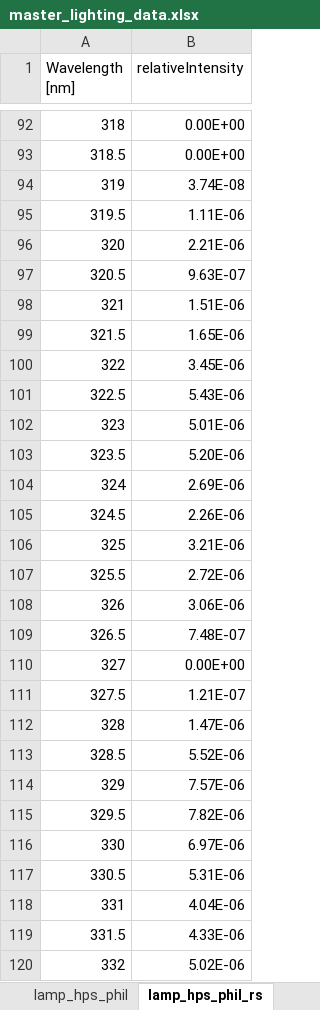
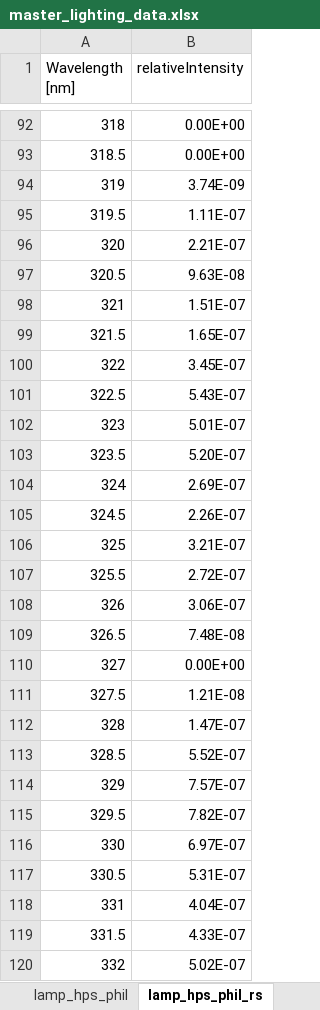
Before and after one commit to MatthewHeun/LightingPaper2020, an Excel workbook: Data/master_lighting_data.xlsx, sheet lamp_hps_phil_rs, drawn as a sheet; only a part is shown, gaps mark what is left out; values as stored, in another font and other column widths than the file's, no borders; the diff covers the shown part only; the diff names each change by its address in the sheet, - before the commit and + after, or states it on an @@ line.

```diff
--- a/Data/master_lighting_data.xlsx (sheet lamp_hps_phil_rs)
+++ b/Data/master_lighting_data.xlsx (sheet lamp_hps_phil_rs)
-B94 (relativeIntensity): 3.74E-08
+B94 (relativeIntensity): 3.74E-09
-B95 (relativeIntensity): 1.11E-06
+B95 (relativeIntensity): 1.11E-07
-B96 (relativeIntensity): 2.21E-06
+B96 (relativeIntensity): 2.21E-07
-B97 (relativeIntensity): 9.63E-07
+B97 (relativeIntensity): 9.63E-08
-B98 (relativeIntensity): 1.51E-06
+B98 (relativeIntensity): 1.51E-07
-B99 (relativeIntensity): 1.65E-06
+B99 (relativeIntensity): 1.65E-07
-B100 (relativeIntensity): 3.45E-06
+B100 (relativeIntensity): 3.45E-07
-B101 (relativeIntensity): 5.43E-06
+B101 (relativeIntensity): 5.43E-07
-B102 (relativeIntensity): 5.01E-06
+B102 (relativeIntensity): 5.01E-07
-B103 (relativeIntensity): 5.20E-06
+B103 (relativeIntensity): 5.20E-07
-B104 (relativeIntensity): 2.69E-06
+B104 (relativeIntensity): 2.69E-07
-B105 (relativeIntensity): 2.26E-06
+B105 (relativeIntensity): 2.26E-07
-B106 (relativeIntensity): 3.21E-06
+B106 (relativeIntensity): 3.21E-07
-B107 (relativeIntensity): 2.72E-06
+B107 (relativeIntensity): 2.72E-07
-B108 (relativeIntensity): 3.06E-06
+B108 (relativeIntensity): 3.06E-07
-B109 (relativeIntensity): 7.48E-07
+B109 (relativeIntensity): 7.48E-08
-B111 (relativeIntensity): 1.21E-07
+B111 (relativeIntensity): 1.21E-08
-B112 (relativeIntensity): 1.47E-06
+B112 (relativeIntensity): 1.47E-07
-B113 (relativeIntensity): 5.52E-06
+B113 (relativeIntensity): 5.52E-07
-B114 (relativeIntensity): 7.57E-06
+B114 (relativeIntensity): 7.57E-07
-B115 (relativeIntensity): 7.82E-06
+B115 (relativeIntensity): 7.82E-07
-B116 (relativeIntensity): 6.97E-06
+B116 (relativeIntensity): 6.97E-07
-B117 (relativeIntensity): 5.31E-06
+B117 (relativeIntensity): 5.31E-07
-B118 (relativeIntensity): 4.04E-06
+B118 (relativeIntensity): 4.04E-07
-B119 (relativeIntensity): 4.33E-06
+B119 (relativeIntensity): 4.33E-07
-B120 (relativeIntensity): 5.02E-06
+B120 (relativeIntensity): 5.02E-07
```
Also changed, not shown: 1141 edited cells elsewhere in this sheet, sheet data_lamp, formulas that keep their value, 1 other file.
